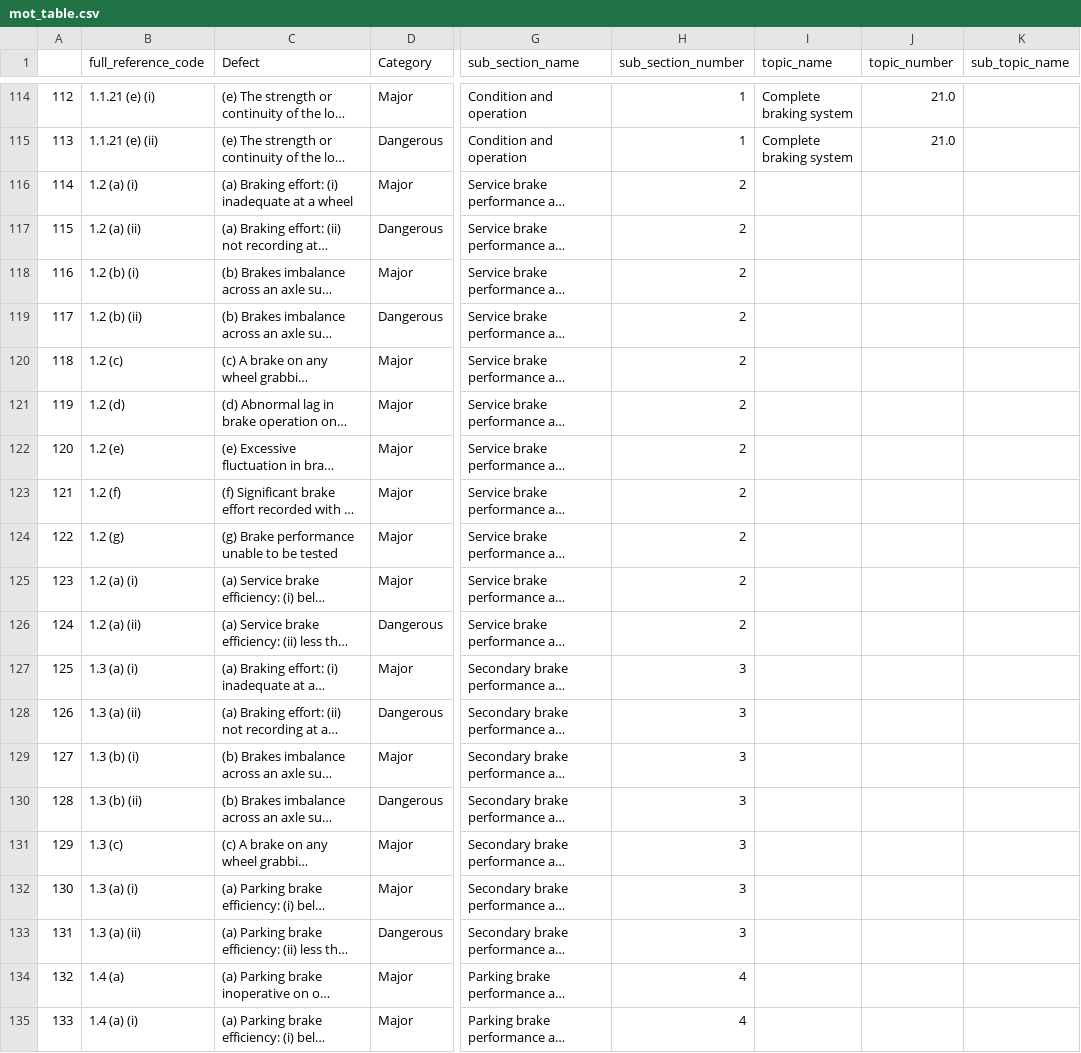
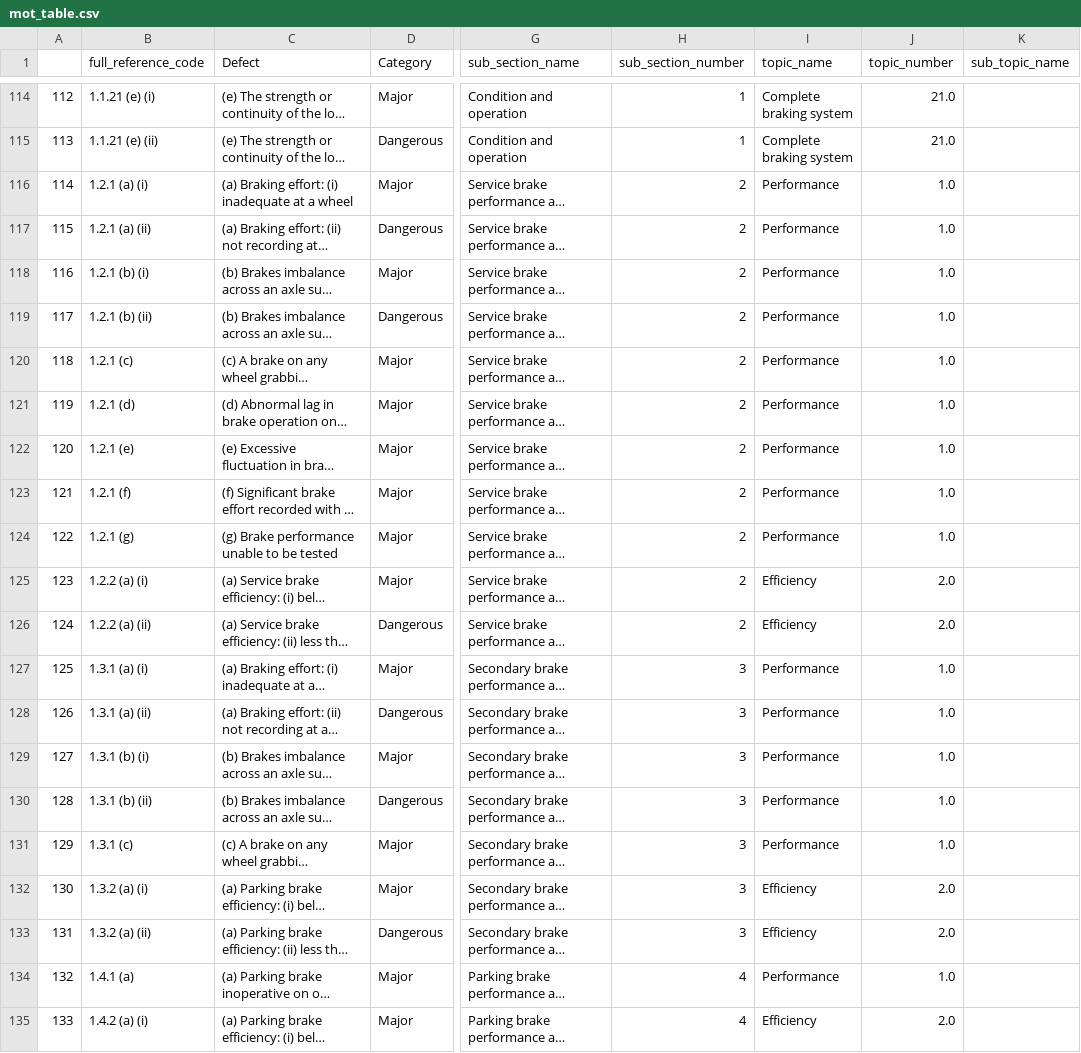
Before and after one commit to StrudelDoodleS/mot_scraper, a CSV file: mot_table.csv, drawn as a sheet; only a part is shown, gaps mark what is left out; long unchanged cells end in …; the diff covers the shown part only; the diff names each change by its address in the sheet, - before the commit and + after, or states it on an @@ line.

Commit message:
bug fix for 1.2

```diff
--- a/mot_table.csv
+++ b/mot_table.csv
-B116 (full_reference_code): 1.2 (a) (i)
+B116 (full_reference_code): 1.2.1 (a) (i)
-I116:I124 (topic_name): (empty)
+I116:I124 (topic_name): Performance
-J116:J124 (topic_number): (empty)
+J116:J124 (topic_number): 1.0
-B117 (full_reference_code): 1.2 (a) (ii)
+B117 (full_reference_code): 1.2.1 (a) (ii)
-B118 (full_reference_code): 1.2 (b) (i)
+B118 (full_reference_code): 1.2.1 (b) (i)
-B119 (full_reference_code): 1.2 (b) (ii)
+B119 (full_reference_code): 1.2.1 (b) (ii)
-B120 (full_reference_code): 1.2 (c)
+B120 (full_reference_code): 1.2.1 (c)
-B121 (full_reference_code): 1.2 (d)
+B121 (full_reference_code): 1.2.1 (d)
-B122 (full_reference_code): 1.2 (e)
+B122 (full_reference_code): 1.2.1 (e)
-B123 (full_reference_code): 1.2 (f)
+B123 (full_reference_code): 1.2.1 (f)
-B124 (full_reference_code): 1.2 (g)
+B124 (full_reference_code): 1.2.1 (g)
-B125 (full_reference_code): 1.2 (a) (i)
+B125 (full_reference_code): 1.2.2 (a) (i)
-I125:I126 (topic_name): (empty)
+I125:I126 (topic_name): Efficiency
-J125:J126 (topic_number): (empty)
+J125:J126 (topic_number): 2.0
-B126 (full_reference_code): 1.2 (a) (ii)
+B126 (full_reference_code): 1.2.2 (a) (ii)
-B127 (full_reference_code): 1.3 (a) (i)
+B127 (full_reference_code): 1.3.1 (a) (i)
-I127:I131 (topic_name): (empty)
+I127:I131 (topic_name): Performance
-J127:J131 (topic_number): (empty)
+J127:J131 (topic_number): 1.0
-B128 (full_reference_code): 1.3 (a) (ii)
+B128 (full_reference_code): 1.3.1 (a) (ii)
-B129 (full_reference_code): 1.3 (b) (i)
+B129 (full_reference_code): 1.3.1 (b) (i)
-B130 (full_reference_code): 1.3 (b) (ii)
+B130 (full_reference_code): 1.3.1 (b) (ii)
-B131 (full_reference_code): 1.3 (c)
+B131 (full_reference_code): 1.3.1 (c)
-B132 (full_reference_code): 1.3 (a) (i)
+B132 (full_reference_code): 1.3.2 (a) (i)
-I132:I133 (topic_name): (empty)
+I132:I133 (topic_name): Efficiency
-J132:J133 (topic_number): (empty)
+J132:J133 (topic_number): 2.0
-B133 (full_reference_code): 1.3 (a) (ii)
+B133 (full_reference_code): 1.3.2 (a) (ii)
-B134 (full_reference_code): 1.4 (a)
+B134 (full_reference_code): 1.4.1 (a)
-I134 (topic_name): (empty)
+I134 (topic_name): Performance
-J134 (topic_number): (empty)
+J134 (topic_number): 1.0
-B135 (full_reference_code): 1.4 (a) (i)
+B135 (full_reference_code): 1.4.2 (a) (i)
-I135 (topic_name): (empty)
+I135 (topic_name): Efficiency
-J135 (topic_number): (empty)
+J135 (topic_number): 2.0
```
Also changed, not shown: 33 edited cells elsewhere in this file.
